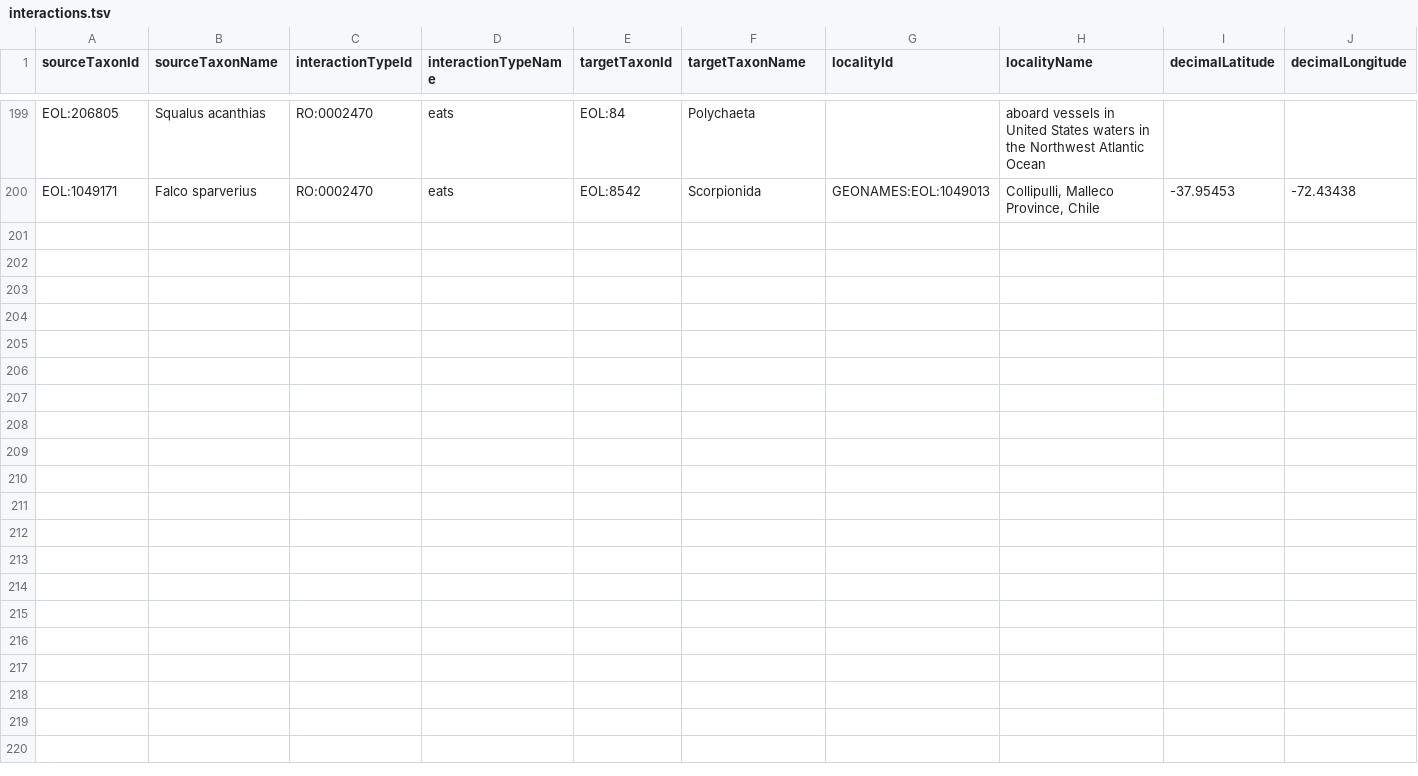
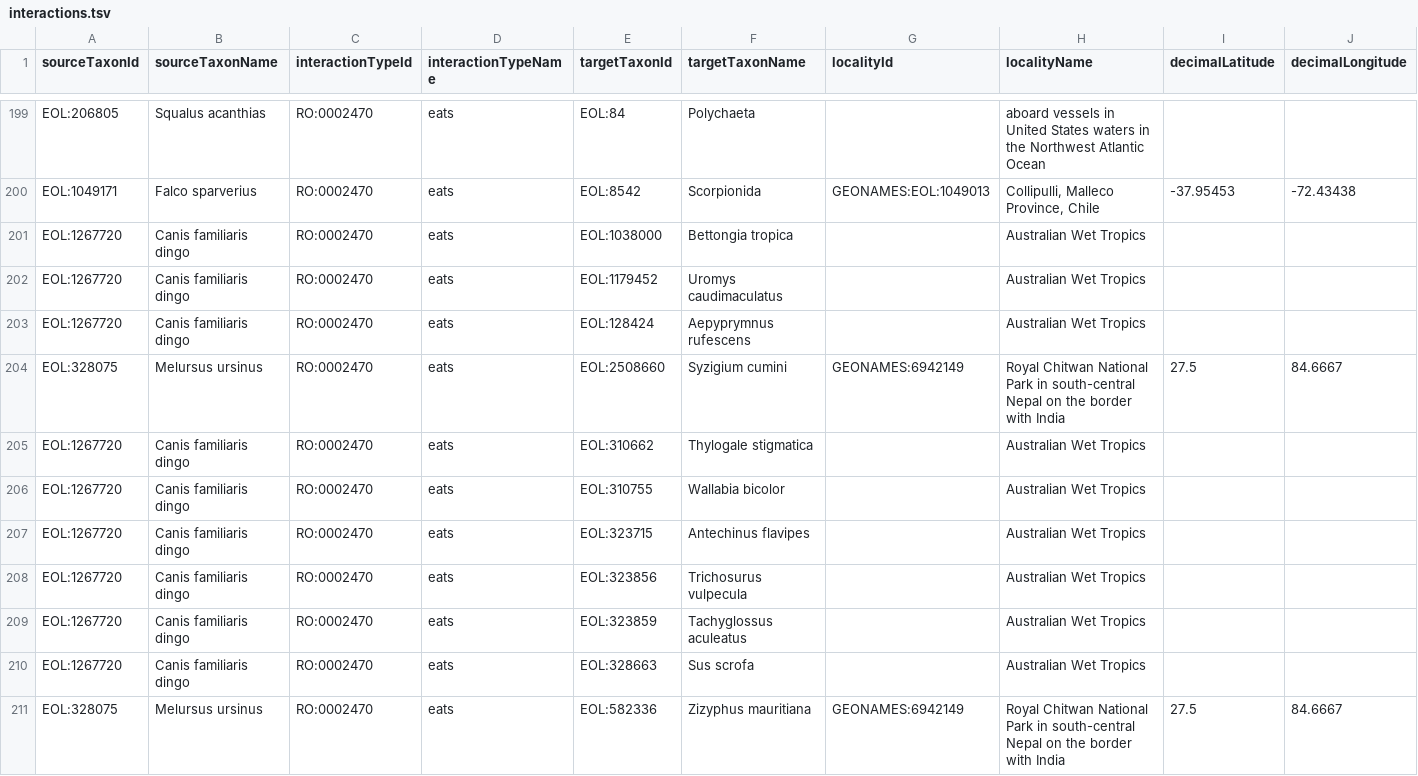
Before and after one commit to millerse/Jstor-Collecton, a TSV file: interactions.tsv, drawn as a sheet; only a part is shown, gaps mark what is left out; rows hold the shown columns only; the diff names each change by its address in the sheet, - before the commit and + after, or states it on an @@ line.

Commit message:
Update interactions.tsv

```diff
--- a/interactions.tsv
+++ b/interactions.tsv
+row 201: EOL:1267720 | Canis familiaris dingo | RO:0002470 | eats | EOL:1038000 | Bettongia tropica |  | Australian Wet Tropics
+row 202: EOL:1267720 | Canis familiaris dingo | RO:0002470 | eats | EOL:1179452 | Uromys caudimaculatus |  | Australian Wet Tropics
+row 203: EOL:1267720 | Canis familiaris dingo | RO:0002470 | eats | EOL:128424 | Aepyprymnus rufescens |  | Australian Wet Tropics
+row 204: EOL:328075 | Melursus ursinus | RO:0002470 | eats | EOL:2508660 | Syzigium cumini | GEONAMES:6942149 | Royal Chitwan National Park in south-central Nepal on the border with India | 27.5 | 84.6667
+row 205: EOL:1267720 | Canis familiaris dingo | RO:0002470 | eats | EOL:310662 | Thylogale stigmatica |  | Australian Wet Tropics
+row 206: EOL:1267720 | Canis familiaris dingo | RO:0002470 | eats | EOL:310755 | Wallabia bicolor |  | Australian Wet Tropics
+row 207: EOL:1267720 | Canis familiaris dingo | RO:0002470 | eats | EOL:323715 | Antechinus flavipes |  | Australian Wet Tropics
+row 208: EOL:1267720 | Canis familiaris dingo | RO:0002470 | eats | EOL:323856 | Trichosurus vulpecula |  | Australian Wet Tropics
+row 209: EOL:1267720 | Canis familiaris dingo | RO:0002470 | eats | EOL:323859 | Tachyglossus aculeatus |  | Australian Wet Tropics
+row 210: EOL:1267720 | Canis familiaris dingo | RO:0002470 | eats | EOL:328663 | Sus scrofa |  | Australian Wet Tropics
+row 211: EOL:328075 | Melursus ursinus | RO:0002470 | eats | EOL:582336 | Zizyphus mauritiana | GEONAMES:6942149 | Royal Chitwan National Park in south-central Nepal on the border with India | 27.5 | 84.6667
```
